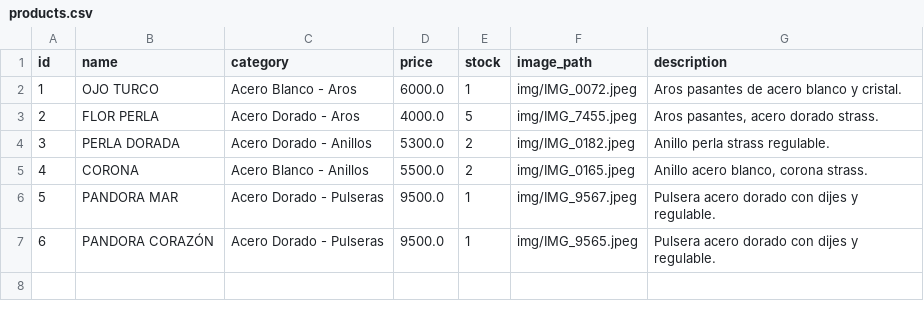
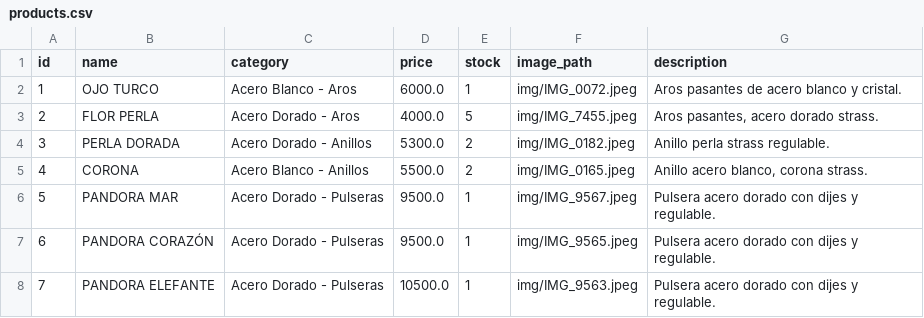
Before and after one commit to PierottiBR/glint_tienda_online, a CSV file: files_csv/products.csv, drawn as a sheet; the diff names each change by its address in the sheet, - before the commit and + after, or states it on an @@ line.

Commit message:
Añadido producto: PANDORA ELEFANTE (Acero Dorado - Pulseras)

```diff
--- a/files_csv/products.csv
+++ b/files_csv/products.csv
+row 8: 7 | PANDORA ELEFANTE | Acero Dorado - Pulseras | 10500.0 | 1 | img/IMG_9563.jpeg | Pulsera acero dorado con dijes y regulable.
```
